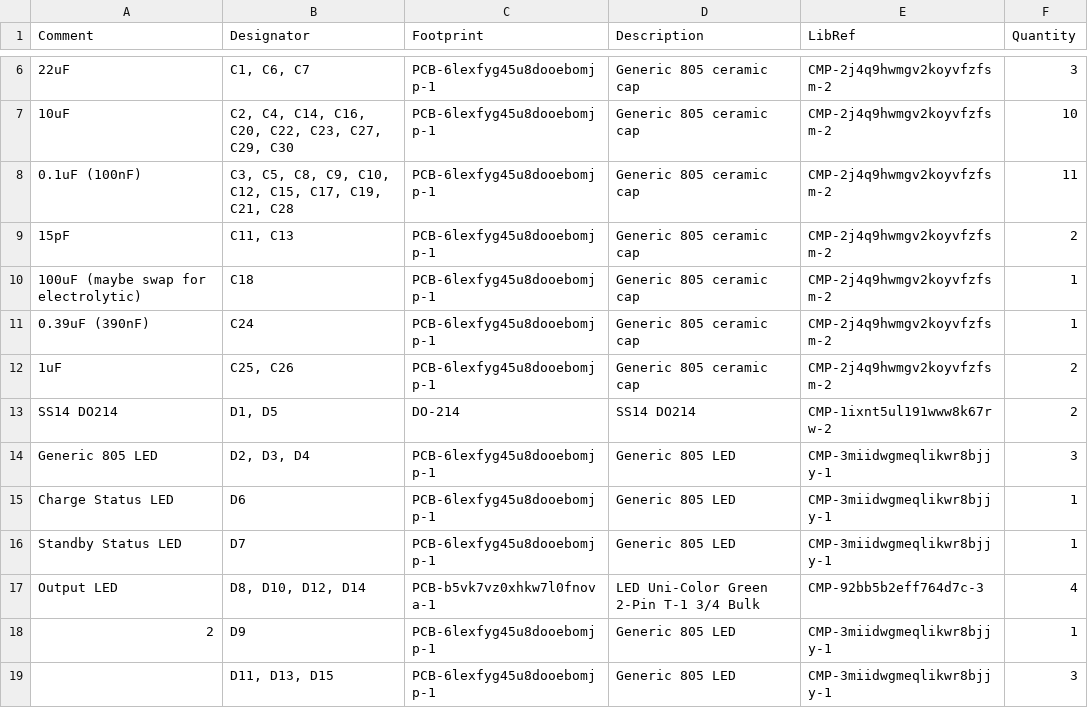
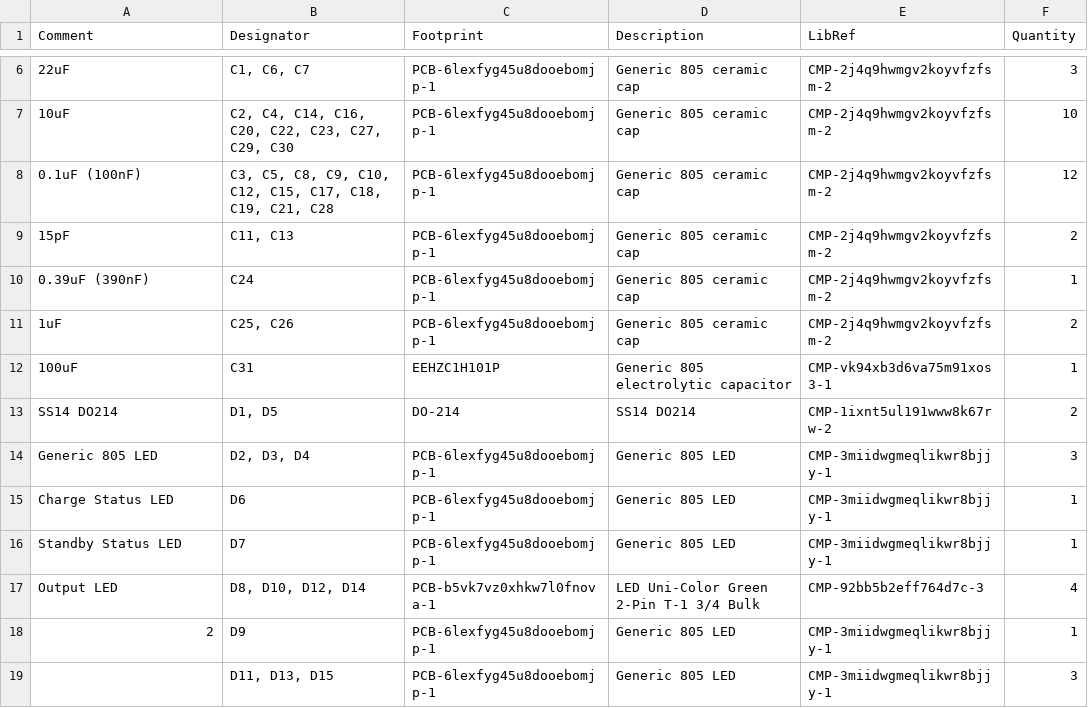
Before and after one commit to hishamk/yaduino, a CSV file: bom/BOM_PartType-ATmega328 Playground.csv, drawn as a sheet; only a part is shown, gaps mark what is left out.

```diff
--- a/bom/BOM_PartType-ATmega328 Playground.csv
+++ b/bom/BOM_PartType-ATmega328 Playground.csv
@@ -7,7 +7,7 @@ Comment,Designator,Footprint,Description,LibRef,Quantity
 "10uF","C2, C4, C14, C16, C20, C22, C23, C27, C29, C30","PCB-6lexfyg45u8dooebomjp-1","Generic 805 ceramic cap","CMP-2j4q9hwmgv2koyvfzfsm-2","10"
-"0.1uF (100nF)","C3, C5, C8, C9, C10, C12, C15, C17, C19, C21, C28","PCB-6lexfyg45u8dooebomjp-1","Generic 805 ceramic cap","CMP-2j4q9hwmgv2koyvfzfsm-2","11"
+"0.1uF (100nF)","C3, C5, C8, C9, C10, C12, C15, C17, C18, C19, C21, C28","PCB-6lexfyg45u8dooebomjp-1","Generic 805 ceramic cap","CMP-2j4q9hwmgv2koyvfzfsm-2","12"
 "15pF","C11, C13","PCB-6lexfyg45u8dooebomjp-1","Generic 805 ceramic cap","CMP-2j4q9hwmgv2koyvfzfsm-2","2"
-"100uF (maybe swap for electrolytic)","C18","PCB-6lexfyg45u8dooebomjp-1","Generic 805 ceramic cap","CMP-2j4q9hwmgv2koyvfzfsm-2","1"
 "0.39uF (390nF)","C24","PCB-6lexfyg45u8dooebomjp-1","Generic 805 ceramic cap","CMP-2j4q9hwmgv2koyvfzfsm-2","1"
 "1uF","C25, C26","PCB-6lexfyg45u8dooebomjp-1","Generic 805 ceramic cap","CMP-2j4q9hwmgv2koyvfzfsm-2","2"
+"100uF","C31","EEHZC1H101P","Generic 805 electrolytic capacitor","CMP-vk94xb3d6va75m91xos3-1","1"
 "SS14 DO214","D1, D5","DO-214","SS14 DO214","CMP-1ixnt5ul191www8k67rw-2","2"
```
Also changed, not shown: pick_place/Pick Place for ATmega328Playground.csv, 23 other files.
